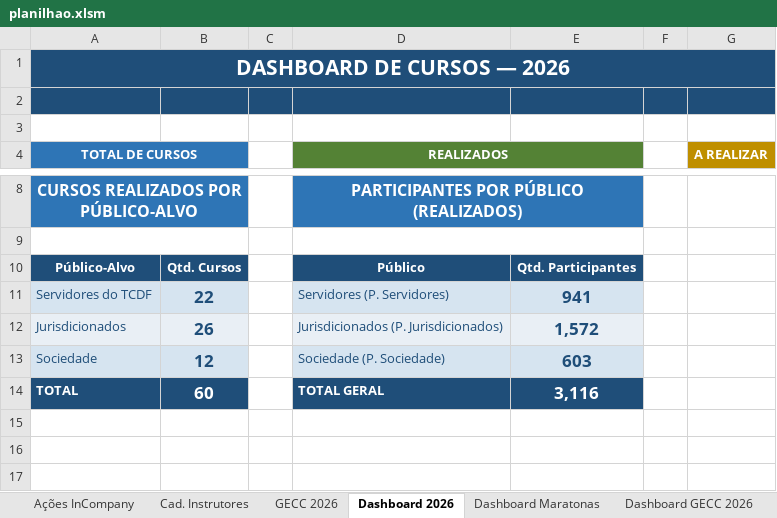
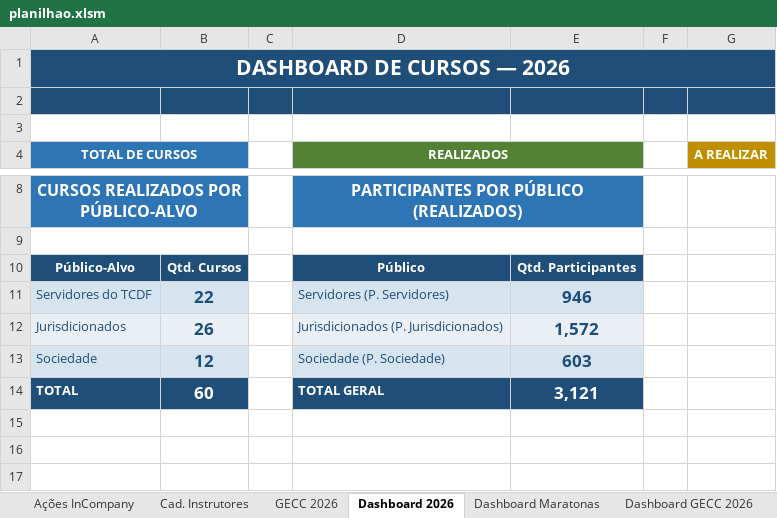
Before and after one commit to silvionascimentobh-lab/SAED-Dashboard, an Excel workbook: planilhao.xlsm, sheet Dashboard 2026, drawn as a sheet; only a part is shown, gaps mark what is left out; values as stored, in another font and other column widths than the file's, no borders; charts and pictures not drawn; the diff names each change by its address in the sheet, - before the commit and + after, or states it on an @@ line.

Commit message:
Atualização automática via Power Automate

```diff
--- a/planilhao.xlsm (sheet Dashboard 2026)
+++ b/planilhao.xlsm (sheet Dashboard 2026)
-E11: 941
+E11: 946
-E14: 3,116
+E14: 3,121
```
Also changed, not shown: sheet Ações InCompany, charts or pictures.
